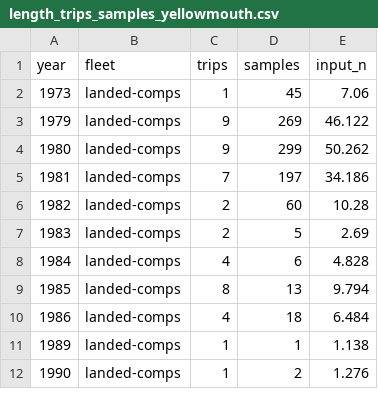
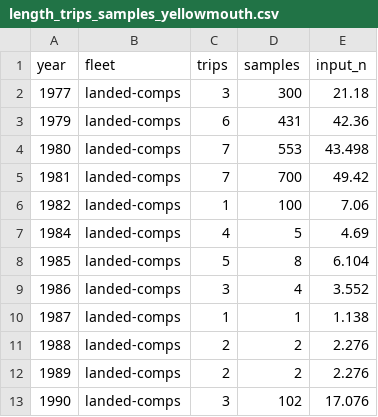
Before and after one commit to shcaba/PFMC_Category_3_stocks_models, a CSV file: data-tables/length_trips_samples_yellowmouth.csv, drawn as a sheet; only a part is shown; the diff covers the shown part only.

```diff
--- a/data-tables/length_trips_samples_yellowmouth.csv
+++ b/data-tables/length_trips_samples_yellowmouth.csv
@@ -1,12 +1,13 @@
 "year","fleet","trips","samples","input_n"
-1973,"landed-comps",1,45,7.06
-1979,"landed-comps",9,269,46.122
-1980,"landed-comps",9,299,50.262
-1981,"landed-comps",7,197,34.186
-1982,"landed-comps",2,60,10.28
-1983,"landed-comps",2,5,2.69
-1984,"landed-comps",4,6,4.828
-1985,"landed-comps",8,13,9.794
-1986,"landed-comps",4,18,6.484
-1989,"landed-comps",1,1,1.138
-1990,"landed-comps",1,2,1.276
+1977,"landed-comps",3,300,21.18
+1979,"landed-comps",6,431,42.36
+1980,"landed-comps",7,553,43.498
+1981,"landed-comps",7,700,49.42
+1982,"landed-comps",1,100,7.06
+1984,"landed-comps",4,5,4.69
+1985,"landed-comps",5,8,6.104
+1986,"landed-comps",3,4,3.552
+1987,"landed-comps",1,1,1.138
+1988,"landed-comps",2,2,2.276
+1989,"landed-comps",2,2,2.276
+1990,"landed-comps",3,102,17.076
```
Also changed, not shown: 1 added row and 101 edited cells elsewhere in this file, data-tables/length_composition_data_rosethorn_unsexed.csv, data-tables/length_composition_data_unsexed_yellowmouth.csv, 6 other files.
